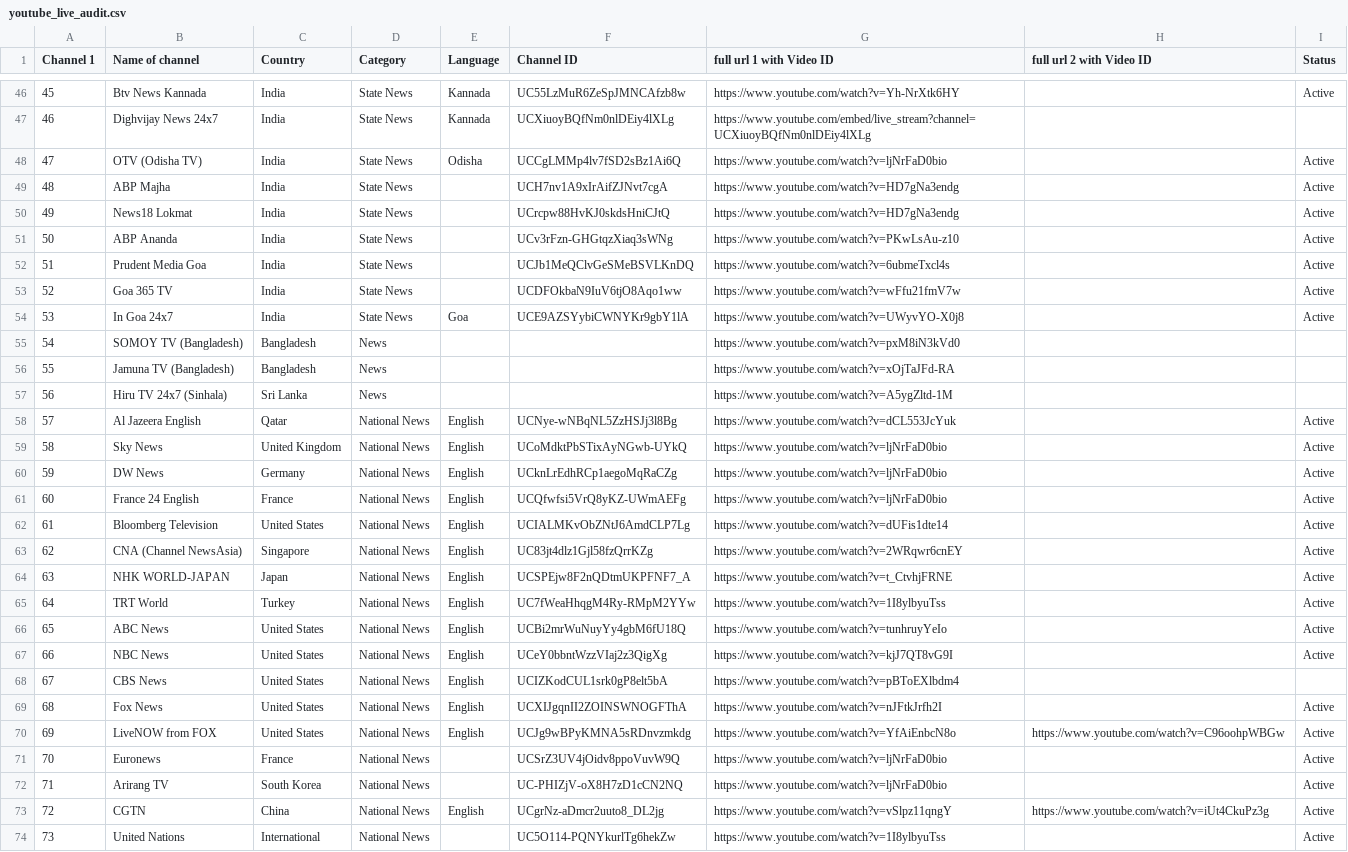
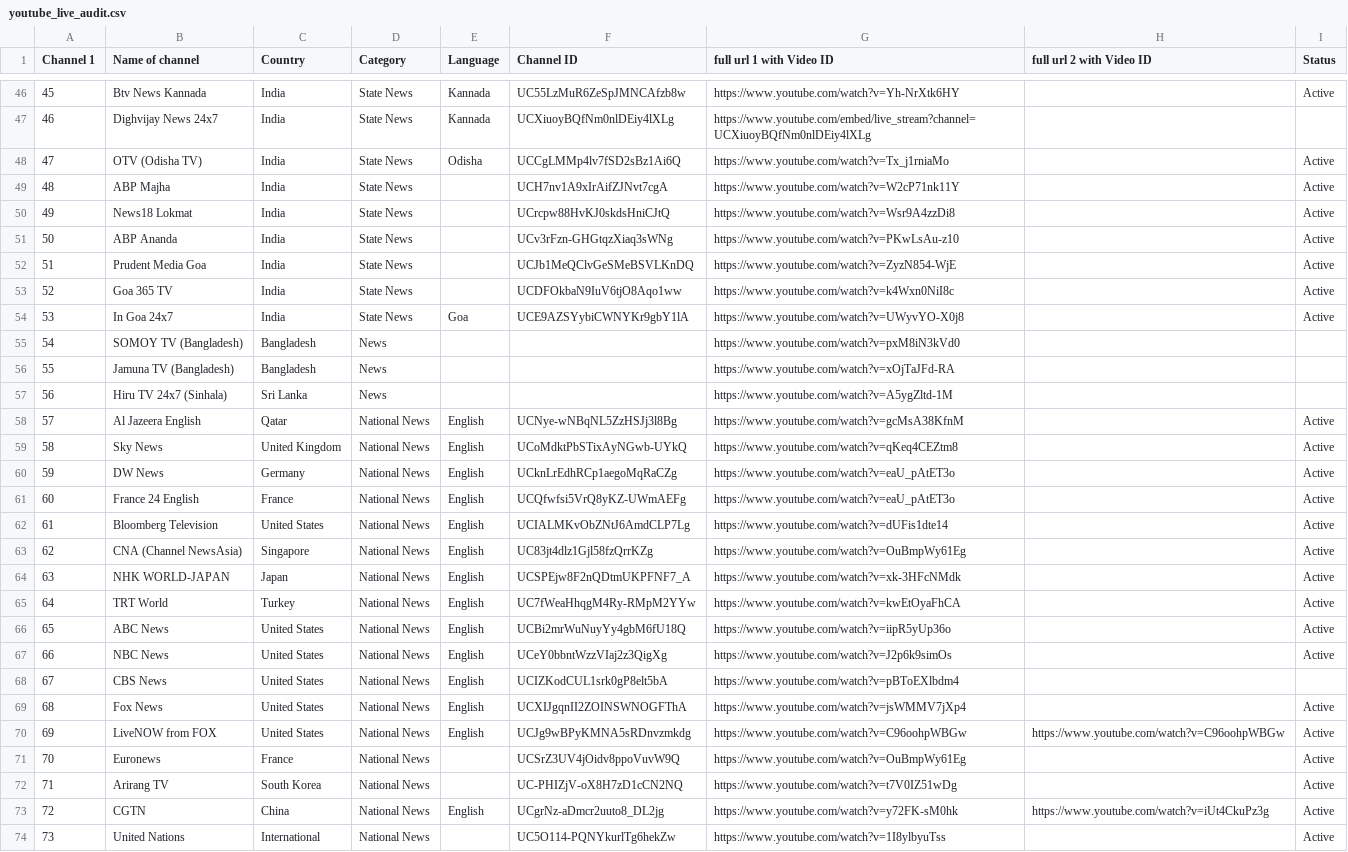
Before and after one commit to Vilfin-TV/MultiScreener, a CSV file: youtube_live_audit.csv, drawn as a sheet; only a part is shown, gaps mark what is left out; the diff covers the shown part only.

```diff
--- a/youtube_live_audit.csv
+++ b/youtube_live_audit.csv
@@ -47,8 +47,8 @@ Channel 1,Name of channel,Country,Category,Language,Channel ID,full url 1 with V
 46,Dighvijay News 24x7,India,State News,Kannada,UCXiuoyBQfNm0nlDEiy4lXLg,https://www.youtube.com/embed/live_stream?channel=UCXiuoyBQfNm0nlDEiy4lXLg,,
-47,OTV (Odisha TV),India,State News,Odisha,UCCgLMMp4lv7fSD2sBz1Ai6Q,https://www.youtube.com/watch?v=ljNrFaD0bio,,Active
-48,ABP Majha,India,State News,,UCH7nv1A9xIrAifZJNvt7cgA,https://www.youtube.com/watch?v=HD7gNa3endg,,Active
-49,News18 Lokmat,India,State News,,UCrcpw88HvKJ0skdsHniCJtQ,https://www.youtube.com/watch?v=HD7gNa3endg,,Active
+47,OTV (Odisha TV),India,State News,Odisha,UCCgLMMp4lv7fSD2sBz1Ai6Q,https://www.youtube.com/watch?v=Tx_j1rniaMo,,Active
+48,ABP Majha,India,State News,,UCH7nv1A9xIrAifZJNvt7cgA,https://www.youtube.com/watch?v=W2cP71nk11Y,,Active
+49,News18 Lokmat,India,State News,,UCrcpw88HvKJ0skdsHniCJtQ,https://www.youtube.com/watch?v=Wsr9A4zzDi8,,Active
 50,ABP Ananda,India,State News,,UCv3rFzn-GHGtqzXiaq3sWNg,https://www.youtube.com/watch?v=PKwLsAu-z10,,Active
-51,Prudent Media Goa,India,State News,,UCJb1MeQClvGeSMeBSVLKnDQ,https://www.youtube.com/watch?v=6ubmeTxcl4s,,Active
-52,Goa 365 TV,India,State News,,UCDFOkbaN9IuV6tjO8Aqo1ww,https://www.youtube.com/watch?v=wFfu21fmV7w,,Active
+51,Prudent Media Goa,India,State News,,UCJb1MeQClvGeSMeBSVLKnDQ,https://www.youtube.com/watch?v=ZyzN854-WjE,,Active
+52,Goa 365 TV,India,State News,,UCDFOkbaN9IuV6tjO8Aqo1ww,https://www.youtube.com/watch?v=k4Wxn0NiI8c,,Active
 53,In Goa 24x7,India,State News,Goa,UCE9AZSYybiCWNYKr9gbY1lA,https://www.youtube.com/watch?v=UWyvYO-X0j8,,Active
@@ -57,18 +57,18 @@ Channel 1,Name of channel,Country,Category,Language,Channel ID,full url 1 with V
 56,Hiru TV 24x7 (Sinhala),Sri Lanka,News,,,https://www.youtube.com/watch?v=A5ygZltd-1M,,
-57,Al Jazeera English,Qatar,National News,English,UCNye-wNBqNL5ZzHSJj3l8Bg,https://www.youtube.com/watch?v=dCL553JcYuk,,Active
-58,Sky News,United Kingdom,National News,English,UCoMdktPbSTixAyNGwb-UYkQ,https://www.youtube.com/watch?v=ljNrFaD0bio,,Active
-59,DW News,Germany,National News,English,UCknLrEdhRCp1aegoMqRaCZg,https://www.youtube.com/watch?v=ljNrFaD0bio,,Active
-60,France 24 English,France,National News,English,UCQfwfsi5VrQ8yKZ-UWmAEFg,https://www.youtube.com/watch?v=ljNrFaD0bio,,Active
+57,Al Jazeera English,Qatar,National News,English,UCNye-wNBqNL5ZzHSJj3l8Bg,https://www.youtube.com/watch?v=gcMsA38KfnM,,Active
+58,Sky News,United Kingdom,National News,English,UCoMdktPbSTixAyNGwb-UYkQ,https://www.youtube.com/watch?v=qKeq4CEZtm8,,Active
+59,DW News,Germany,National News,English,UCknLrEdhRCp1aegoMqRaCZg,https://www.youtube.com/watch?v=eaU_pAtET3o,,Active
+60,France 24 English,France,National News,English,UCQfwfsi5VrQ8yKZ-UWmAEFg,https://www.youtube.com/watch?v=eaU_pAtET3o,,Active
 61,Bloomberg Television,United States,National News,English,UCIALMKvObZNtJ6AmdCLP7Lg,https://www.youtube.com/watch?v=dUFis1dte14,,Active
-62,CNA (Channel NewsAsia),Singapore,National News,English,UC83jt4dlz1Gjl58fzQrrKZg,https://www.youtube.com/watch?v=2WRqwr6cnEY,,Active
-63,NHK WORLD-JAPAN,Japan,National News,English,UCSPEjw8F2nQDtmUKPFNF7_A,https://www.youtube.com/watch?v=t_CtvhjFRNE,,Active
-64,TRT World,Turkey,National News,English,UC7fWeaHhqgM4Ry-RMpM2YYw,https://www.youtube.com/watch?v=1I8ylbyuTss,,Active
-65,ABC News,United States,National News,English,UCBi2mrWuNuyYy4gbM6fU18Q,https://www.youtube.com/watch?v=tunhruyYeIo,,Active
-66,NBC News,United States,National News,English,UCeY0bbntWzzVIaj2z3QigXg,https://www.youtube.com/watch?v=kjJ7QT8vG9I,,Active
+62,CNA (Channel NewsAsia),Singapore,National News,English,UC83jt4dlz1Gjl58fzQrrKZg,https://www.youtube.com/watch?v=OuBmpWy61Eg,,Active
+63,NHK WORLD-JAPAN,Japan,National News,English,UCSPEjw8F2nQDtmUKPFNF7_A,https://www.youtube.com/watch?v=xk-3HFcNMdk,,Active
+64,TRT World,Turkey,National News,English,UC7fWeaHhqgM4Ry-RMpM2YYw,https://www.youtube.com/watch?v=kwEtOyaFhCA,,Active
+65,ABC News,United States,National News,English,UCBi2mrWuNuyYy4gbM6fU18Q,https://www.youtube.com/watch?v=iipR5yUp36o,,Active
+66,NBC News,United States,National News,English,UCeY0bbntWzzVIaj2z3QigXg,https://www.youtube.com/watch?v=J2p6k9simOs,,Active
 67,CBS News,United States,National News,English,UCIZKodCUL1srk0gP8elt5bA,https://www.youtube.com/watch?v=pBToEXlbdm4,,
-68,Fox News,United States,National News,English,UCXIJgqnII2ZOINSWNOGFThA,https://www.youtube.com/watch?v=nJFtkJrfh2I,,Active
-69,LiveNOW from FOX,United States,National News,English,UCJg9wBPyKMNA5sRDnvzmkdg,https://www.youtube.com/watch?v=YfAiEnbcN8o,https://www.youtube.com/watch?v=C96oohpWBGw,Active
-70,Euronews,France,National News,,UCSrZ3UV4jOidv8ppoVuvW9Q,https://www.youtube.com/watch?v=ljNrFaD0bio,,Active
-71,Arirang TV,South Korea,National News,,UC-PHIZjV-oX8H7zD1cCN2NQ,https://www.youtube.com/watch?v=ljNrFaD0bio,,Active
-72,CGTN,China,National News,English,UCgrNz-aDmcr2uuto8_DL2jg,https://www.youtube.com/watch?v=vSlpz11qngY,https://www.youtube.com/watch?v=iUt4CkuPz3g,Active
+68,Fox News,United States,National News,English,UCXIJgqnII2ZOINSWNOGFThA,https://www.youtube.com/watch?v=jsWMMV7jXp4,,Active
+69,LiveNOW from FOX,United States,National News,English,UCJg9wBPyKMNA5sRDnvzmkdg,https://www.youtube.com/watch?v=C96oohpWBGw,https://www.youtube.com/watch?v=C96oohpWBGw,Active
+70,Euronews,France,National News,,UCSrZ3UV4jOidv8ppoVuvW9Q,https://www.youtube.com/watch?v=OuBmpWy61Eg,,Active
+71,Arirang TV,South Korea,National News,,UC-PHIZjV-oX8H7zD1cCN2NQ,https://www.youtube.com/watch?v=t7V0IZ51wDg,,Active
+72,CGTN,China,National News,English,UCgrNz-aDmcr2uuto8_DL2jg,https://www.youtube.com/watch?v=y72FK-sM0hk,https://www.youtube.com/watch?v=iUt4CkuPz3g,Active
 73,United Nations,International,National News,,UC5O114-PQNYkurlTg6hekZw,https://www.youtube.com/watch?v=1I8ylbyuTss,,Active
```
Also changed, not shown: 65 edited cells elsewhere in this file, 2 other files.
